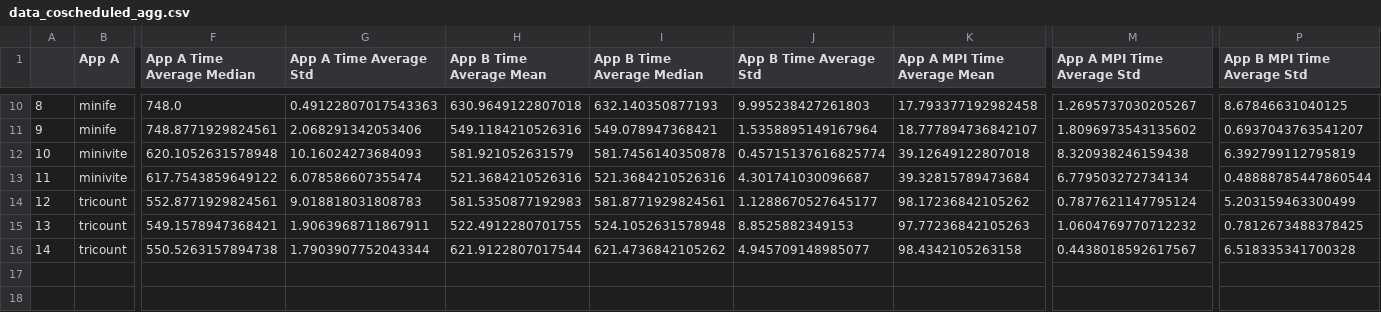
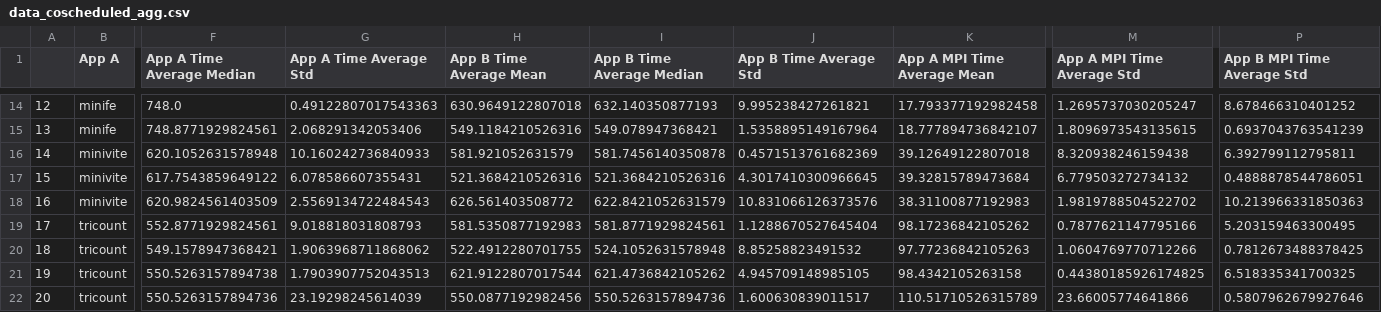
Before and after one commit to akhilred36/coScheduling, a CSV file: processed_data/data_coscheduled_agg.csv, drawn as a sheet; only a part is shown, gaps mark what is left out; addresses are those after the commit; rows hold the shown columns only; the diff covers the shown part only; the diff names each change by its address in the sheet, - before the commit and + after, or states it on an @@ line.

```diff
--- a/processed_data/data_coscheduled_agg.csv
+++ b/processed_data/data_coscheduled_agg.csv
@@ column A renumbered between rows 3 and 21 @@
-J14 (App B Time Average Std): 9.995238427261803
+J14 (App B Time Average Std): 9.995238427261821
-M14 (App A MPI Time Average Std): 1.2695737030205267
+M14 (App A MPI Time Average Std): 1.2695737030205247
-P14 (App B MPI Time Average Std): 8.67846631040125
+P14 (App B MPI Time Average Std): 8.678466310401252
-M15 (App A MPI Time Average Std): 1.8096973543135602
+M15 (App A MPI Time Average Std): 1.8096973543135615
-P15 (App B MPI Time Average Std): 0.6937043763541207
+P15 (App B MPI Time Average Std): 0.6937043763541239
-G16 (App A Time Average Std): 10.16024273684093
+G16 (App A Time Average Std): 10.160242736840933
-J16 (App B Time Average Std): 0.45715137616825774
+J16 (App B Time Average Std): 0.4571513761682369
-P16 (App B MPI Time Average Std): 6.392799112795819
+P16 (App B MPI Time Average Std): 6.392799112795811
-G17 (App A Time Average Std): 6.078586607355474
+G17 (App A Time Average Std): 6.078586607355431
-J17 (App B Time Average Std): 4.301741030096687
+J17 (App B Time Average Std): 4.3017410300966645
-M17 (App A MPI Time Average Std): 6.779503272734134
+M17 (App A MPI Time Average Std): 6.779503272734132
-P17 (App B MPI Time Average Std): 0.48888785447860544
+P17 (App B MPI Time Average Std): 0.4888878544786051
+row 18: 16 | minivite | 620.9824561403509 | 2.5569134722484543 | 626.561403508772 | 622.8421052631579 | 10.831066126373576 | 38.31100877192983 | 1.9819788504522702 | 10.213966331850363
-G19 (App A Time Average Std): 9.018818031808783
+G19 (App A Time Average Std): 9.018818031808793
-J19 (App B Time Average Std): 1.1288670527645177
+J19 (App B Time Average Std): 1.1288670527645404
-M19 (App A MPI Time Average Std): 0.7877621147795124
+M19 (App A MPI Time Average Std): 0.7877621147795166
-P19 (App B MPI Time Average Std): 5.203159463300499
+P19 (App B MPI Time Average Std): 5.203159463300495
-G20 (App A Time Average Std): 1.9063968711867911
+G20 (App A Time Average Std): 1.9063968711868062
-J20 (App B Time Average Std): 8.8525882349153
+J20 (App B Time Average Std): 8.85258823491532
-M20 (App A MPI Time Average Std): 1.0604769770712232
+M20 (App A MPI Time Average Std): 1.0604769770712266
-G21 (App A Time Average Std): 1.7903907752043344
+G21 (App A Time Average Std): 1.7903907752043513
-J21 (App B Time Average Std): 4.945709148985077
+J21 (App B Time Average Std): 4.945709148985105
-M21 (App A MPI Time Average Std): 0.4438018592617567
+M21 (App A MPI Time Average Std): 0.44380185926174825
-P21 (App B MPI Time Average Std): 6.518335341700328
+P21 (App B MPI Time Average Std): 6.518335341700325
+row 22: 20 | tricount | 550.5263157894736 | 23.19298245614039 | 550.0877192982456 | 550.5263157894736 | 1.600630839011517 | 110.51710526315789 | 23.66005774641866 | 0.5807962679927646
```
Also changed, not shown: 4 added rows and 27 edited cells elsewhere in this file, processed_data/data_coscheduled.csv, processed_data/data_isolated.csv, 3 other files.
